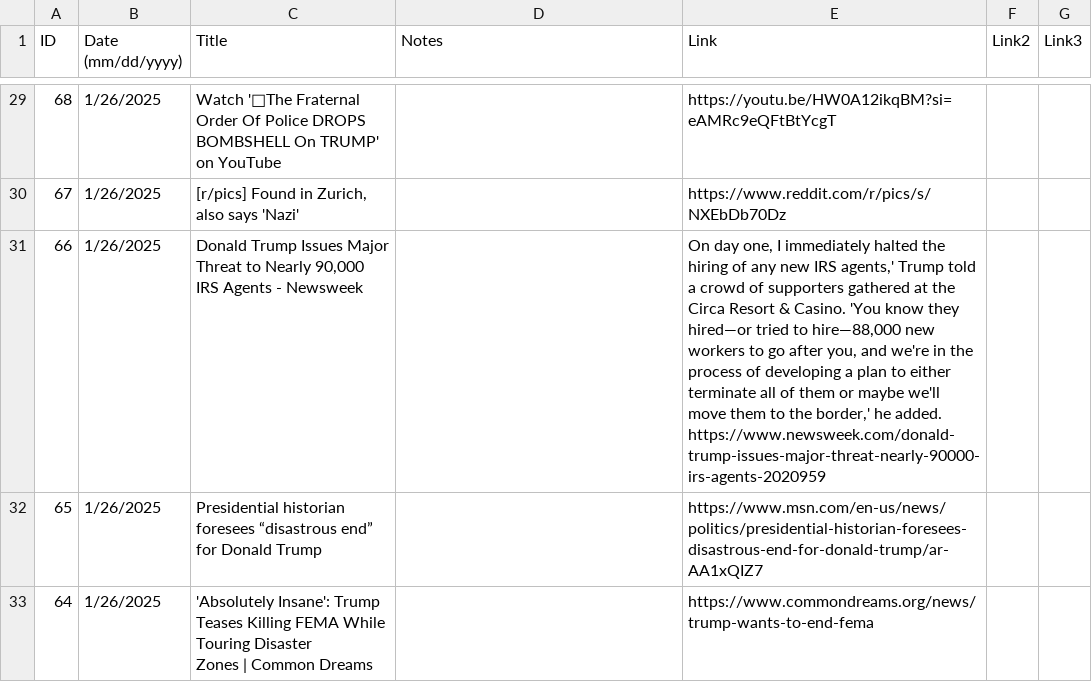
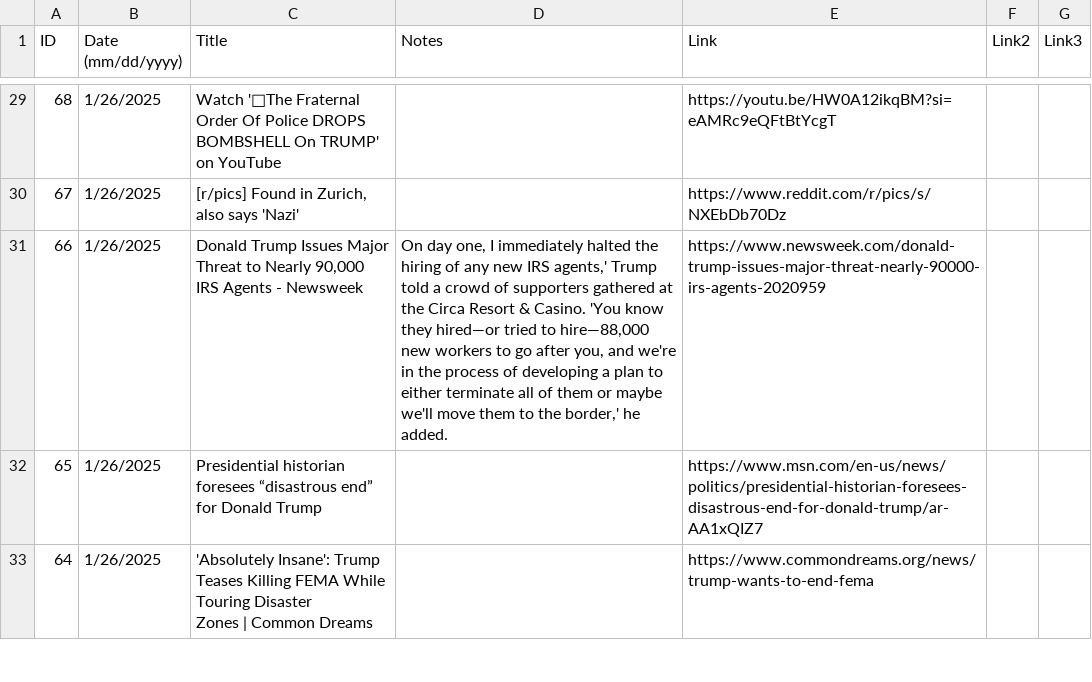
Before and after one commit to jonms83/TrumpsAmerica2025, a CSV file: TrumpsAmerica2025.csv, drawn as a sheet; only a part is shown, gaps mark what is left out; the diff names each change by its address in the sheet, - before the commit and + after, or states it on an @@ line.

```diff
--- a/TrumpsAmerica2025.csv
+++ b/TrumpsAmerica2025.csv
-D31 (Notes): (empty)
+D31 (Notes): On day one, I immediately halted the hiring of any new IRS agents,' Trump told a crowd of supporters gathered at the Circa Resort & Casino. 'You know they hired—or tried to hire—88,000 new workers to go after you, and we're in the process of developing a plan to either terminate all of them or maybe we'll move them to the border,' he added.
-E31 (Link): On day one, I immediately halted the hiring of any new IRS agents,' Trump told a crowd of supporters gathered at the Circa Resort & Casino. 'You know they hired—or tried to hire—88,000 new workers to go after you, and we're in the process of developing a plan to either terminate all of them or maybe we'll move them to the border,' he added. https://www.newsweek.com/donald-trump-issues-major-threat-nearly-90000-irs-agents-2020959
+E31 (Link): https://www.newsweek.com/donald-trump-issues-major-threat-nearly-90000-irs-agents-2020959
```
Also changed, not shown: 2 other files.
